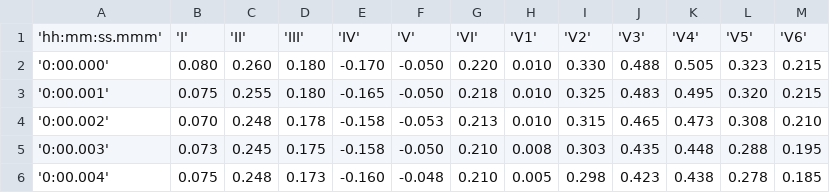
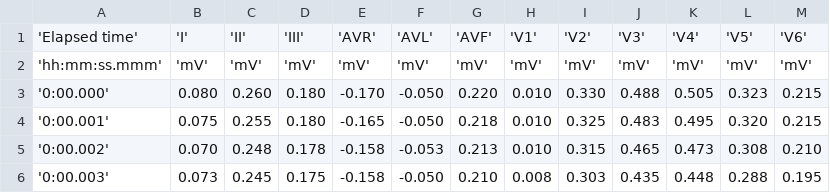
Before and after one commit to RoyGP17/ELECT, a CSV file: DATOS-ELECTROCARDIOGRAMA.csv, drawn as a sheet; only a part is shown; the shorter side is filled out with more unchanged rows.

Commit message:
Update DATOS-ELECTROCARDIOGRAMA.csv

```diff
--- a/DATOS-ELECTROCARDIOGRAMA.csv
+++ b/DATOS-ELECTROCARDIOGRAMA.csv
@@ -1,2 +1,3 @@
-'hh:mm:ss.mmm','I','II','III','IV','V','VI','V1','V2','V3','V4','V5','V6'
+'Elapsed time','I','II','III','AVR','AVL','AVF','V1','V2','V3','V4','V5','V6'
+'hh:mm:ss.mmm','mV','mV','mV','mV','mV','mV','mV','mV','mV','mV','mV','mV'
 '0:00.000',0.080,0.260,0.180,-0.170,-0.050,0.220,0.010,0.330,0.488,0.505,0.323,0.215
```
